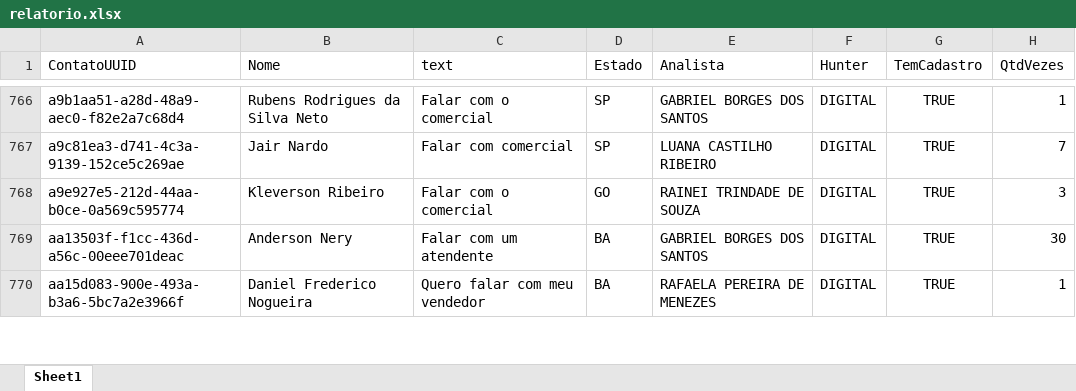
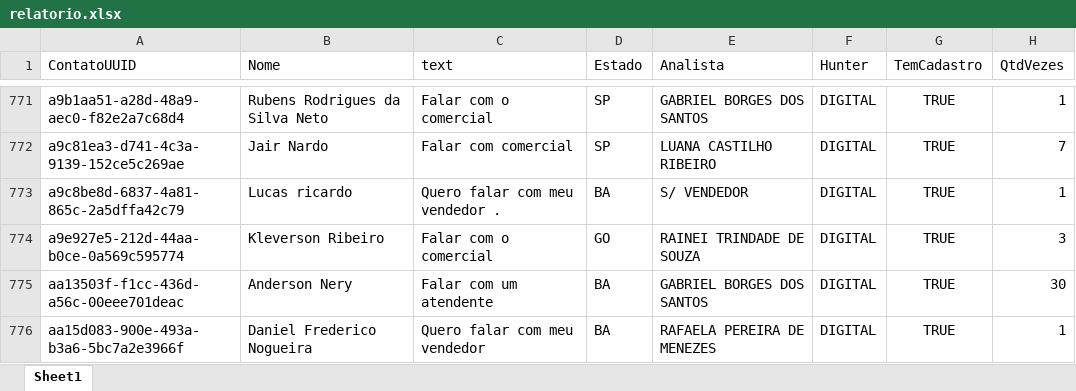
Before and after one commit to Marketing-Amara/weni-relatorio, an Excel workbook: output/relatorio.xlsx, sheet Sheet1, drawn as a sheet; only a part is shown, gaps mark what is left out; values as stored, in another font and other column widths than the file's, no borders; the diff covers the shown part only; the diff names each change by its address in the sheet, - before the commit and + after, or states it on an @@ line.

```diff
--- a/output/relatorio.xlsx (sheet Sheet1)
+++ b/output/relatorio.xlsx (sheet Sheet1)
+row 773: a9c8be8d-6837-4a81-865c-2a5dffa42c79 | Lucas ricardo | Quero falar com meu vendedor . | BA | S/ VENDEDOR | DIGITAL | TRUE | 1
```
Also changed, not shown: 6 added rows and 14 edited cells elsewhere in this sheet.
